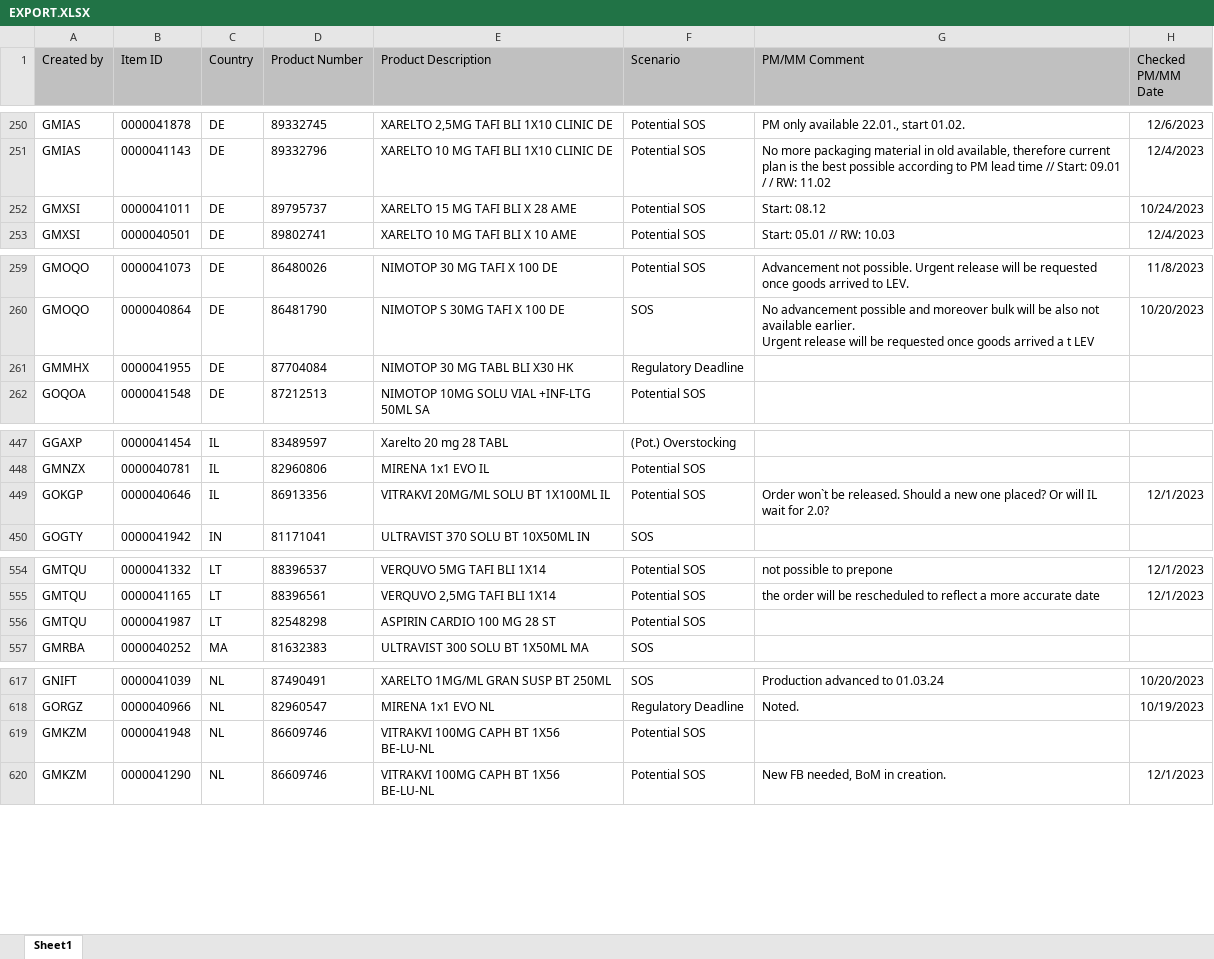
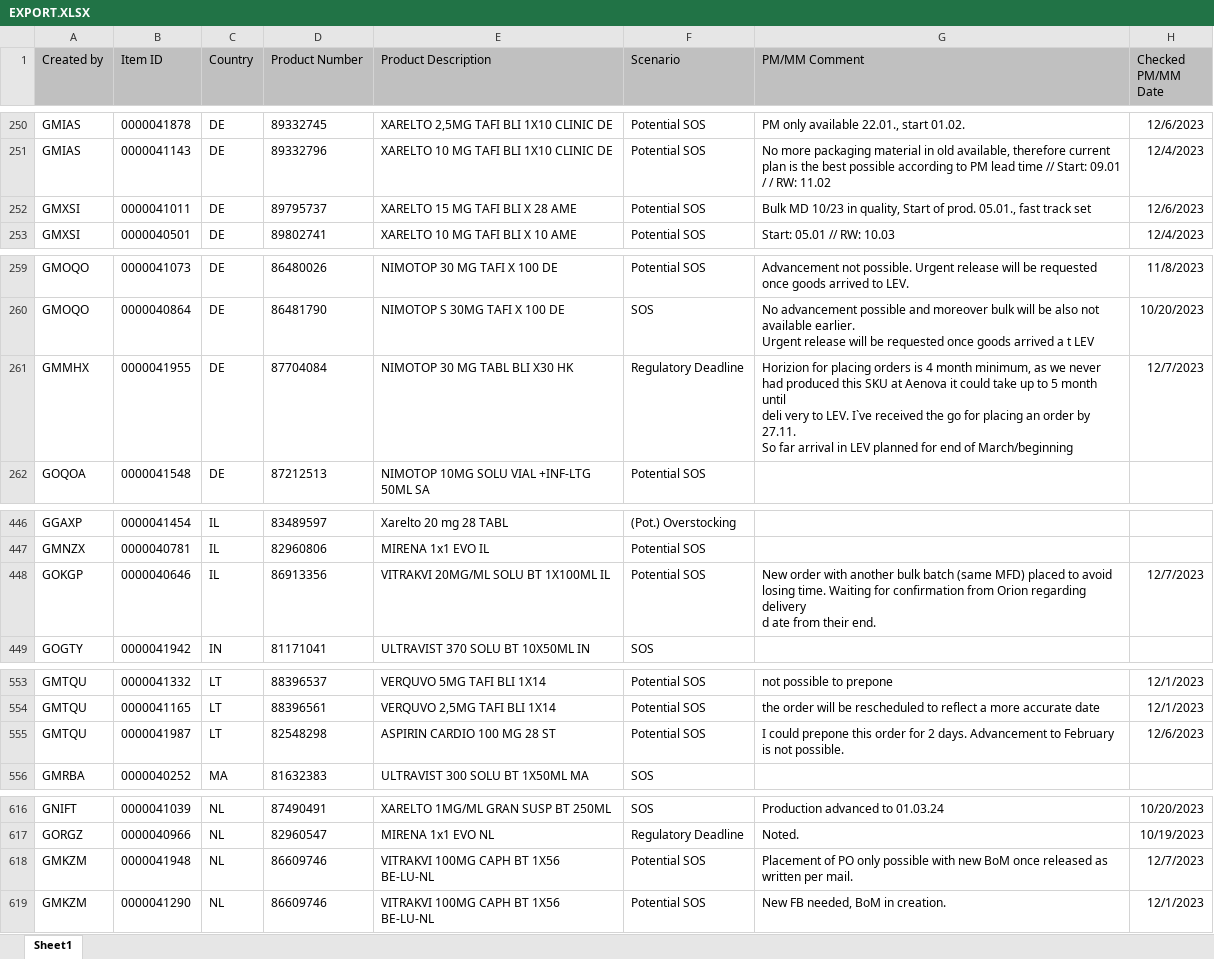
Before and after one commit to janphoenix/rct2, an Excel workbook: EXPORT.XLSX, sheet Sheet1, drawn as a sheet; only a part is shown, gaps mark what is left out; values as stored, in another font and other column widths than the file's, no borders; addresses are those after the commit; ↵ is a line break in a cell; the diff covers the shown part only; the diff names each change by its address in the sheet, - before the commit and + after, or states it on an @@ line.

```diff
--- a/EXPORT.XLSX (sheet Sheet1)
+++ b/EXPORT.XLSX (sheet Sheet1)
-G252 (PM/MM Comment): Start: 08.12
+G252 (PM/MM Comment): Bulk MD 10/23 in quality, Start of prod. 05.01., fast track set
-H252 (Checked PM/MM Date): 10/24/2023
+H252 (Checked PM/MM Date): 12/6/2023
-G261 (PM/MM Comment): (empty)
+G261 (PM/MM Comment): Horizion for placing orders is 4 month minimum, as we never had produced this SKU at Aenova it could take up to 5 month until ↵ deli very to LEV. I`ve received the go for placing an order by 27.11. ↵ So far arrival in LEV planned for end of March/beginning
-H261 (Checked PM/MM Date): (empty)
+H261 (Checked PM/MM Date): 12/7/2023
-G448 (PM/MM Comment): Order won`t be released. Should a new one placed? Or will IL wait for 2.0?
+G448 (PM/MM Comment): New order with another bulk batch (same MFD) placed to avoid losing time. Waiting for confirmation from Orion regarding delivery ↵ d ate from their end.
-H448 (Checked PM/MM Date): 12/1/2023
+H448 (Checked PM/MM Date): 12/7/2023
-G555 (PM/MM Comment): (empty)
+G555 (PM/MM Comment): I could prepone this order for 2 days. Advancement to February is not possible.
-H555 (Checked PM/MM Date): (empty)
+H555 (Checked PM/MM Date): 12/6/2023
-G618 (PM/MM Comment): (empty)
+G618 (PM/MM Comment): Placement of PO only possible with new BoM once released as written per mail.
-H618 (Checked PM/MM Date): (empty)
+H618 (Checked PM/MM Date): 12/7/2023
```
Also changed, not shown: 1 added row, 2 removed rows and 33 edited cells elsewhere in this sheet.
